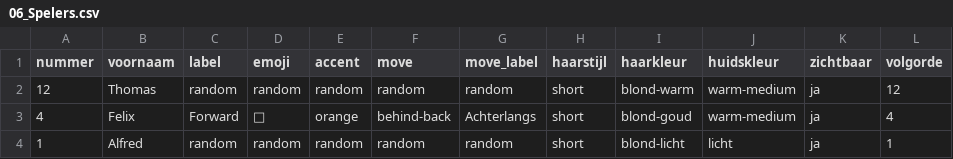
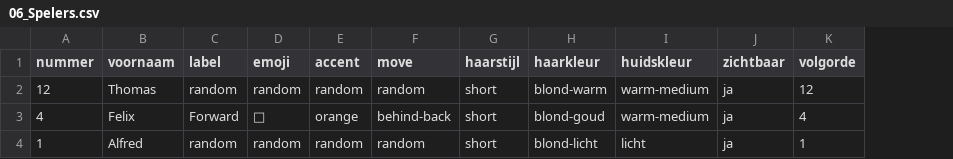
Before and after one commit to bartlens/leuven-bears-academy, a CSV file: sheet-templates/team-beheer/06_Spelers.csv, drawn as a sheet; the diff names each change by its address in the sheet, - before the commit and + after, or states it on an @@ line.

```diff
--- a/sheet-templates/team-beheer/06_Spelers.csv
+++ b/sheet-templates/team-beheer/06_Spelers.csv
-column G (move_label), rows 2-4: random | Achterlangs | random
```
Also changed, not shown: sheet-templates/team-beheer/00_Keuzelijsten.csv, 3 other files.
